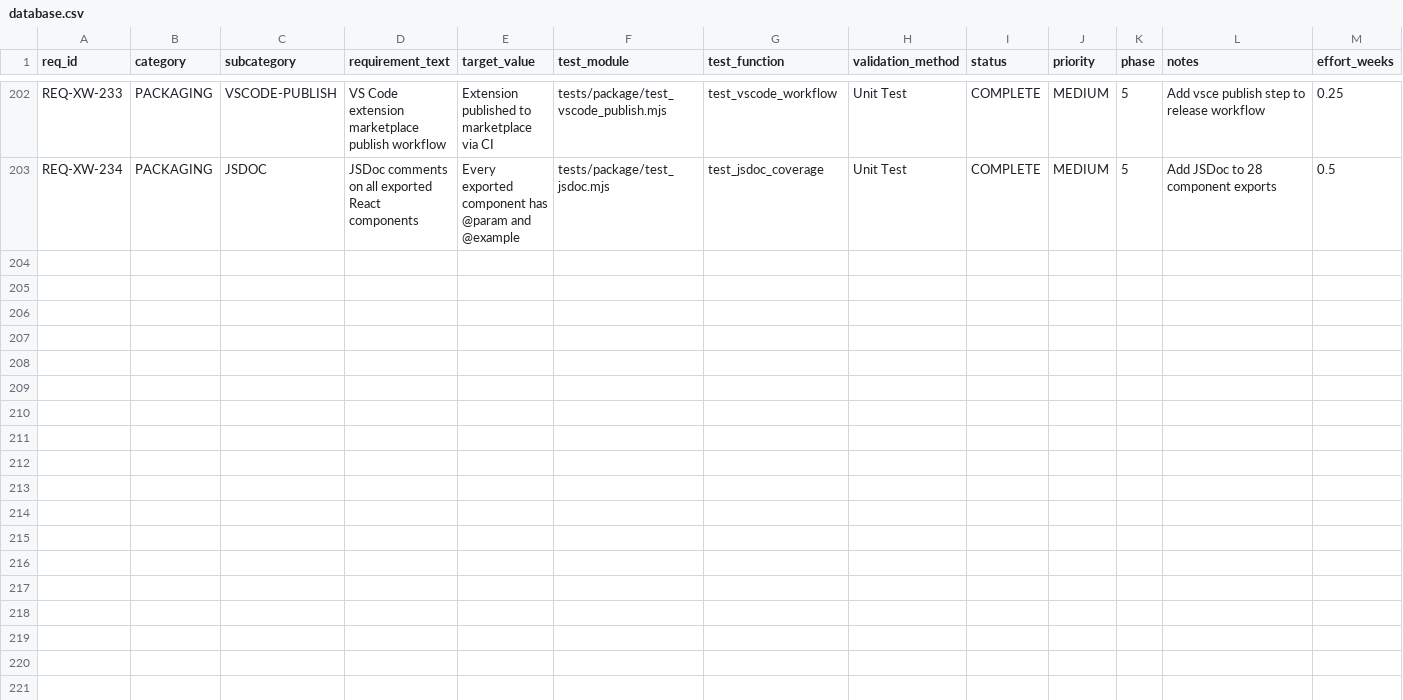
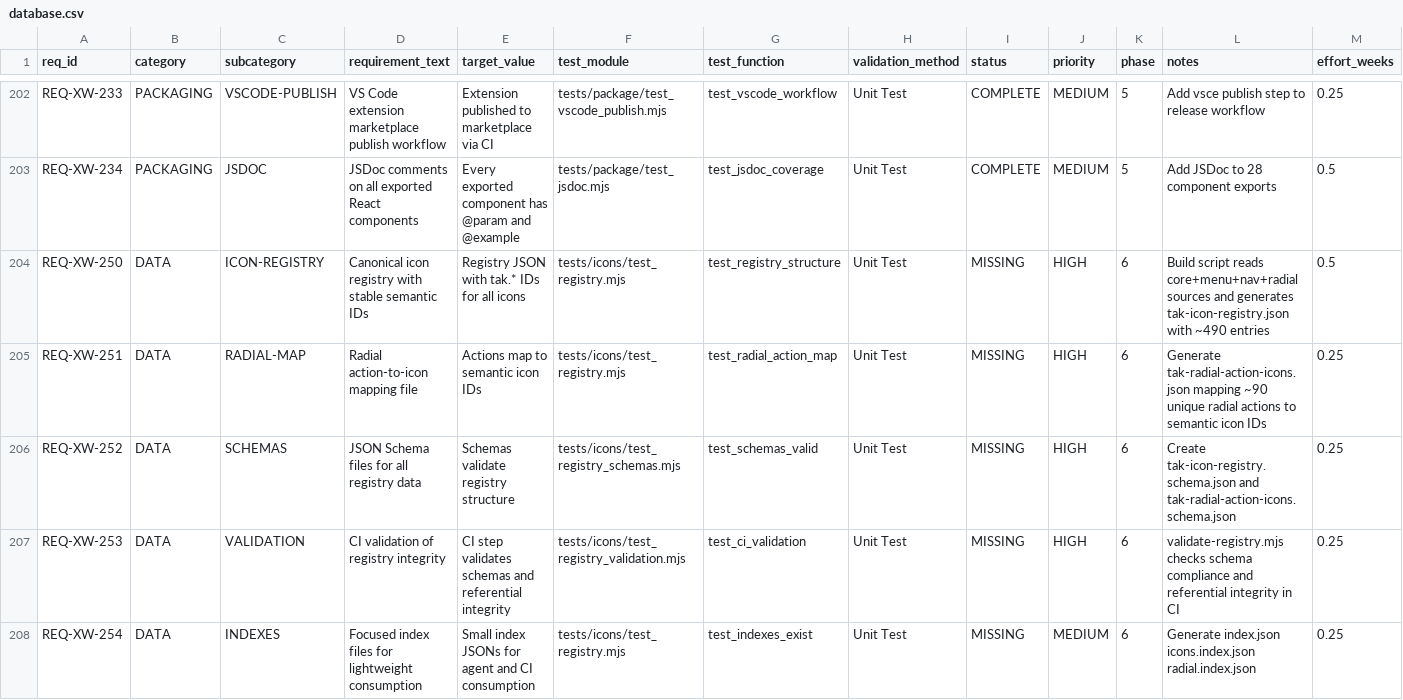
Before and after one commit to iotactical/tak-design-system, a CSV file: .rtmx/database.csv, drawn as a sheet; only a part is shown, gaps mark what is left out; rows hold the shown columns only; the diff covers the shown part only; the diff names each change by its address in the sheet, - before the commit and + after, or states it on an @@ line.

```diff
--- a/.rtmx/database.csv
+++ b/.rtmx/database.csv
+row 204: REQ-XW-250 | DATA | ICON-REGISTRY | Canonical icon registry with stable semantic IDs | Registry JSON with tak.* IDs for all icons | tests/icons/test_registry.mjs | test_registry_structure | Unit Test | MISSING | HIGH | 6 | Build script reads core+menu+nav+radial sources and generates tak-icon-registry.json with ~490 entries | 0.5
+row 205: REQ-XW-251 | DATA | RADIAL-MAP | Radial action-to-icon mapping file | Actions map to semantic icon IDs | tests/icons/test_registry.mjs | test_radial_action_map | Unit Test | MISSING | HIGH | 6 | Generate tak-radial-action-icons.json mapping ~90 unique radial actions to semantic icon IDs | 0.25
+row 206: REQ-XW-252 | DATA | SCHEMAS | JSON Schema files for all registry data | Schemas validate registry structure | tests/icons/test_registry_schemas.mjs | test_schemas_valid | Unit Test | MISSING | HIGH | 6 | Create tak-icon-registry.schema.json and tak-radial-action-icons.schema.json | 0.25
+row 207: REQ-XW-253 | DATA | VALIDATION | CI validation of registry integrity | CI step validates schemas and referential integrity | tests/icons/test_registry_validation.mjs | test_ci_validation | Unit Test | MISSING | HIGH | 6 | validate-registry.mjs checks schema compliance and referential integrity in CI | 0.25
+row 208: REQ-XW-254 | DATA | INDEXES | Focused index files for lightweight consumption | Small index JSONs for agent and CI consumption | tests/icons/test_registry.mjs | test_indexes_exist | Unit Test | MISSING | MEDIUM | 6 | Generate index.json icons.index.json radial.index.json | 0.25
```
Also changed, not shown: 5 added rows elsewhere in this file.
